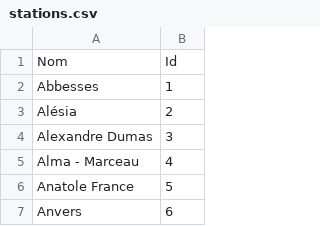
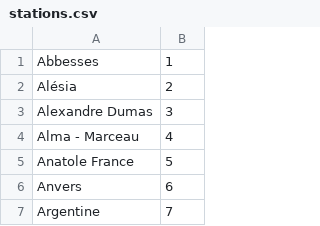
Before and after one commit to amine-boujemaaoui/projet_metro, a CSV file: data/stations.csv, drawn as a sheet; only a part is shown; the shorter side is filled out with more unchanged rows; the diff names each change by its address in the sheet, - before the commit and + after, or states it on an @@ line.

```diff
--- a/data/stations.csv
+++ b/data/stations.csv
-row 1: Nom | Id
```
Also changed, not shown: data/aretes.csv, 6 other files.
